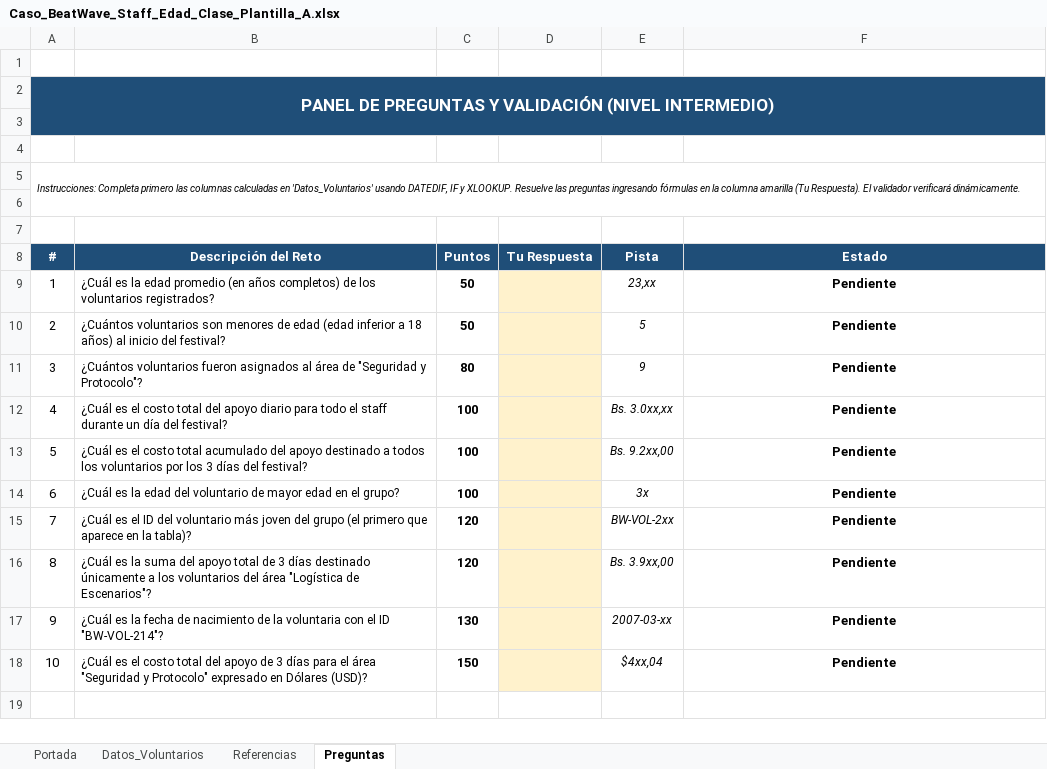
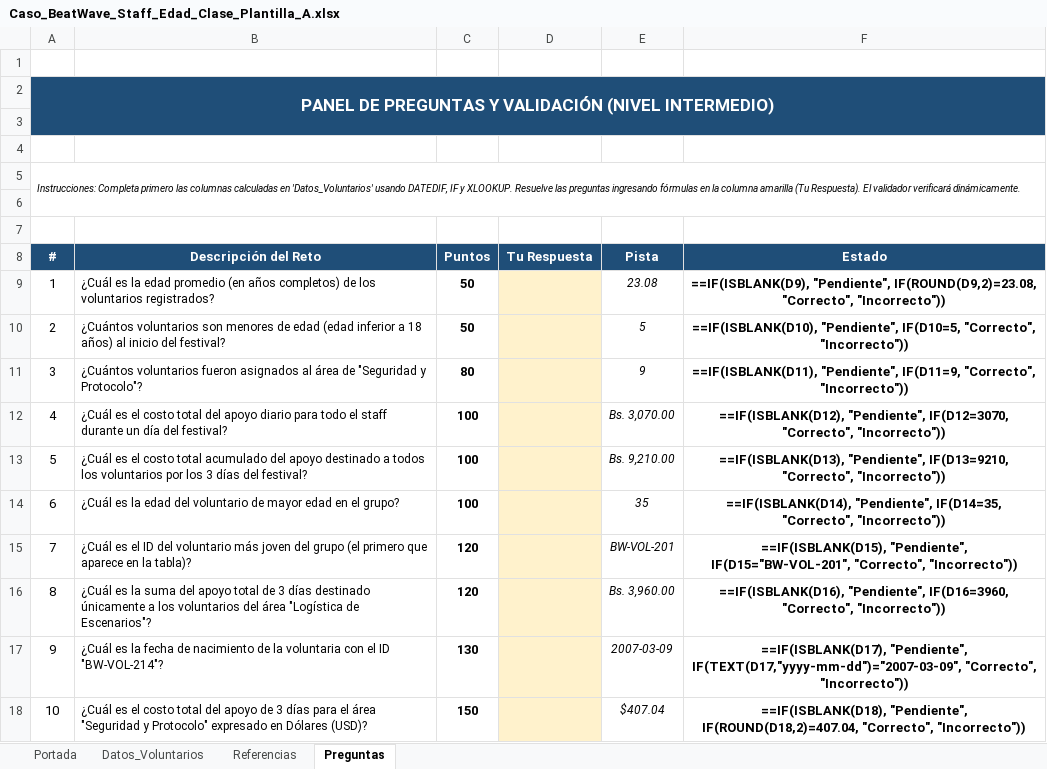
Before and after one commit to Samydex156/vanilla-blog-excel, an Excel workbook: practicas/archivos_practica/Caso_BeatWave_Staff_Edad_Clase_Plantilla_A.xlsx, sheet Preguntas, drawn as a sheet; values as stored, in another font and other column widths than the file's, no borders; formulas without a stored value are shown as written; conditional formats not drawn; the diff names each change by its address in the sheet, - before the commit and + after, or states it on an @@ line.

```diff
--- a/practicas/archivos_practica/Caso_BeatWave_Staff_Edad_Clase_Plantilla_A.xlsx (sheet Preguntas)
+++ b/practicas/archivos_practica/Caso_BeatWave_Staff_Edad_Clase_Plantilla_A.xlsx (sheet Preguntas)
-E9 (Pista): 23,xx
+E9 (Pista): 23.08
-F9 (Estado): Pendiente
+F9 (Estado): ==IF(ISBLANK(D9), "Pendiente", IF(ROUND(D9,2)=23.08, "Correcto", "Incorrecto"))
-F10 (Estado): Pendiente
+F10 (Estado): ==IF(ISBLANK(D10), "Pendiente", IF(D10=5, "Correcto", "Incorrecto"))
-F11 (Estado): Pendiente
+F11 (Estado): ==IF(ISBLANK(D11), "Pendiente", IF(D11=9, "Correcto", "Incorrecto"))
-E12 (Pista): Bs. 3.0xx,xx
+E12 (Pista): Bs. 3,070.00
-F12 (Estado): Pendiente
+F12 (Estado): ==IF(ISBLANK(D12), "Pendiente", IF(D12=3070, "Correcto", "Incorrecto"))
-E13 (Pista): Bs. 9.2xx,00
+E13 (Pista): Bs. 9,210.00
-F13 (Estado): Pendiente
+F13 (Estado): ==IF(ISBLANK(D13), "Pendiente", IF(D13=9210, "Correcto", "Incorrecto"))
-E14 (Pista): 3x
+E14 (Pista): 35
-F14 (Estado): Pendiente
+F14 (Estado): ==IF(ISBLANK(D14), "Pendiente", IF(D14=35, "Correcto", "Incorrecto"))
-E15 (Pista): BW-VOL-2xx
+E15 (Pista): BW-VOL-201
-F15 (Estado): Pendiente
+F15 (Estado): ==IF(ISBLANK(D15), "Pendiente", IF(D15="BW-VOL-201", "Correcto", "Incorrecto"))
-E16 (Pista): Bs. 3.9xx,00
+E16 (Pista): Bs. 3,960.00
-F16 (Estado): Pendiente
+F16 (Estado): ==IF(ISBLANK(D16), "Pendiente", IF(D16=3960, "Correcto", "Incorrecto"))
-E17 (Pista): 2007-03-xx
+E17 (Pista): 2007-03-09
-F17 (Estado): Pendiente
+F17 (Estado): ==IF(ISBLANK(D17), "Pendiente", IF(TEXT(D17,"yyyy-mm-dd")="2007-03-09", "Correcto", "Incorrecto"))
-E18 (Pista): $4xx,04
+E18 (Pista): $407.04
-F18 (Estado): Pendiente
+F18 (Estado): ==IF(ISBLANK(D18), "Pendiente", IF(ROUND(D18,2)=407.04, "Correcto", "Incorrecto"))
```
Also changed, not shown: sheet Datos_Voluntarios, sheet Portada, 40 other files.
